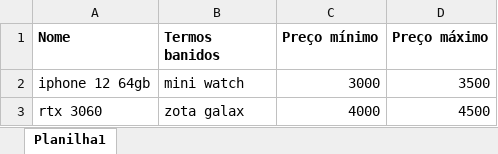
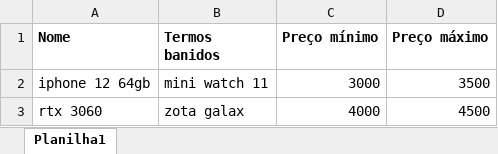
Before and after one commit to DiegoMonutti/projeto-2-hashtag-automacoes-web-busca-precos, an Excel workbook: Base de Buscas/buscas.xlsx, sheet Planilha1, drawn as a sheet; values as stored, in another font and other column widths than the file's, no borders; the diff names each change by its address in the sheet, - before the commit and + after, or states it on an @@ line.

Commit message:
Atualizar Base de Buscas dos Produtos

```diff
--- a/Base de Buscas/buscas.xlsx (sheet Planilha1)
+++ b/Base de Buscas/buscas.xlsx (sheet Planilha1)
-B2 (Termos banidos): mini watch
+B2 (Termos banidos): mini watch 11
```
